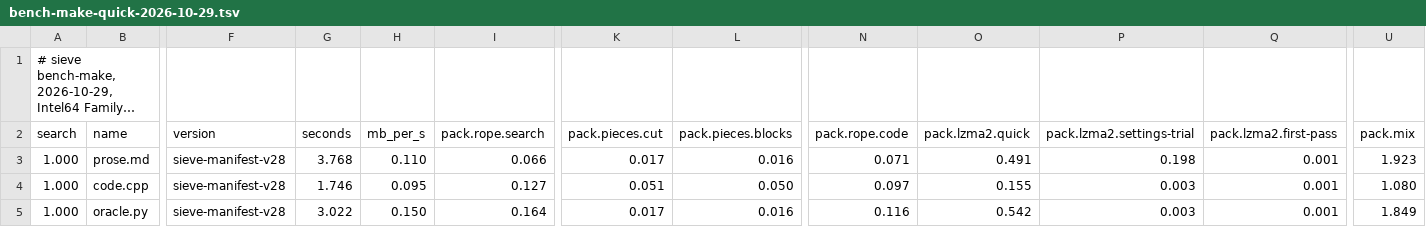
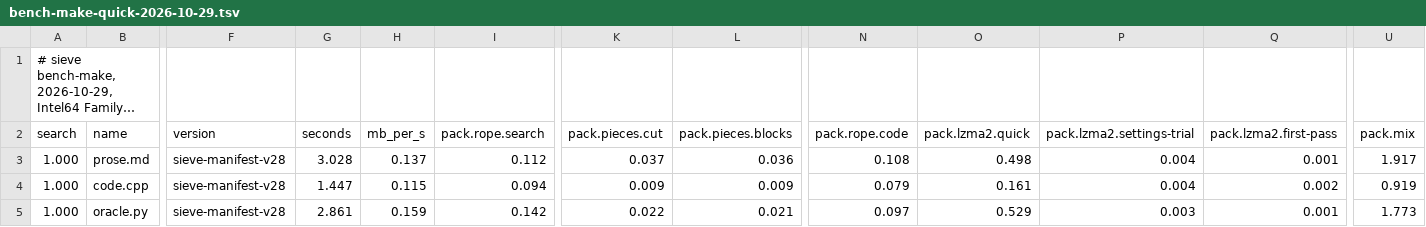
Before and after one commit to Thor110/Potentia, a TSV file: Sieve/results/bench-make-quick-2026-10-29.tsv, drawn as a sheet; only a part is shown, gaps mark what is left out; long unchanged cells end in …; the diff covers the shown part only; the diff names each change by its address in the sheet, - before the commit and + after, or states it on an @@ line.

```diff
--- a/Sieve/results/bench-make-quick-2026-10-29.tsv
+++ b/Sieve/results/bench-make-quick-2026-10-29.tsv
-G3 (seconds): 3.768
+G3 (seconds): 3.028
-H3 (mb_per_s): 0.110
+H3 (mb_per_s): 0.137
-I3 (pack.rope.search): 0.066
+I3 (pack.rope.search): 0.112
-K3 (pack.pieces.cut): 0.017
+K3 (pack.pieces.cut): 0.037
-L3 (pack.pieces.blocks): 0.016
+L3 (pack.pieces.blocks): 0.036
-N3 (pack.rope.code): 0.071
+N3 (pack.rope.code): 0.108
-O3 (pack.lzma2.quick): 0.491
+O3 (pack.lzma2.quick): 0.498
-P3 (pack.lzma2.settings-trial): 0.198
+P3 (pack.lzma2.settings-trial): 0.004
-U3 (pack.mix): 1.923
+U3 (pack.mix): 1.917
-G4 (seconds): 1.746
+G4 (seconds): 1.447
-H4 (mb_per_s): 0.095
+H4 (mb_per_s): 0.115
-I4 (pack.rope.search): 0.127
+I4 (pack.rope.search): 0.094
-K4 (pack.pieces.cut): 0.051
+K4 (pack.pieces.cut): 0.009
-L4 (pack.pieces.blocks): 0.050
+L4 (pack.pieces.blocks): 0.009
-N4 (pack.rope.code): 0.097
+N4 (pack.rope.code): 0.079
-O4 (pack.lzma2.quick): 0.155
+O4 (pack.lzma2.quick): 0.161
-P4 (pack.lzma2.settings-trial): 0.003
+P4 (pack.lzma2.settings-trial): 0.004
-Q4 (pack.lzma2.first-pass): 0.001
+Q4 (pack.lzma2.first-pass): 0.002
-U4 (pack.mix): 1.080
+U4 (pack.mix): 0.919
-G5 (seconds): 3.022
+G5 (seconds): 2.861
-H5 (mb_per_s): 0.150
+H5 (mb_per_s): 0.159
-I5 (pack.rope.search): 0.164
+I5 (pack.rope.search): 0.142
-K5 (pack.pieces.cut): 0.017
+K5 (pack.pieces.cut): 0.022
-L5 (pack.pieces.blocks): 0.016
+L5 (pack.pieces.blocks): 0.021
-N5 (pack.rope.code): 0.116
+N5 (pack.rope.code): 0.097
-O5 (pack.lzma2.quick): 0.542
+O5 (pack.lzma2.quick): 0.529
-U5 (pack.mix): 1.849
+U5 (pack.mix): 1.773
```
Also changed, not shown: 90 edited cells elsewhere in this file, Sieve/metrics/index.tsv, 14 other files.
